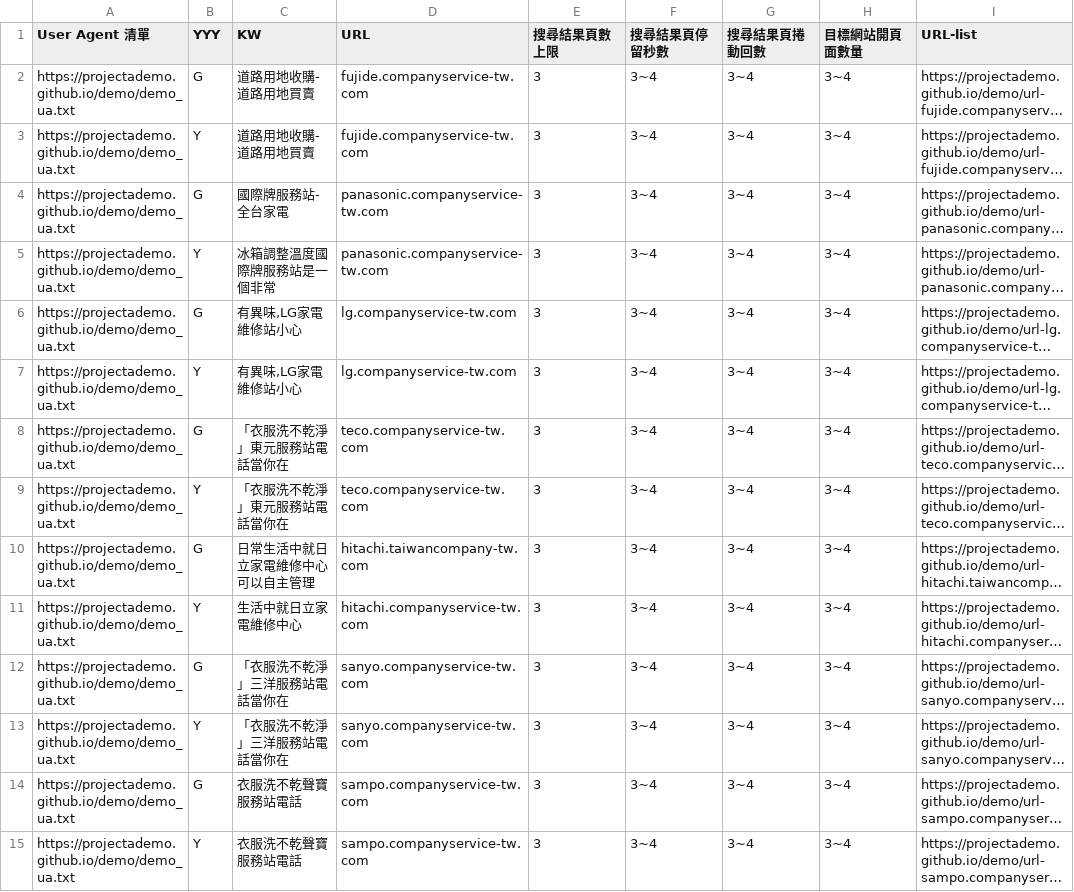
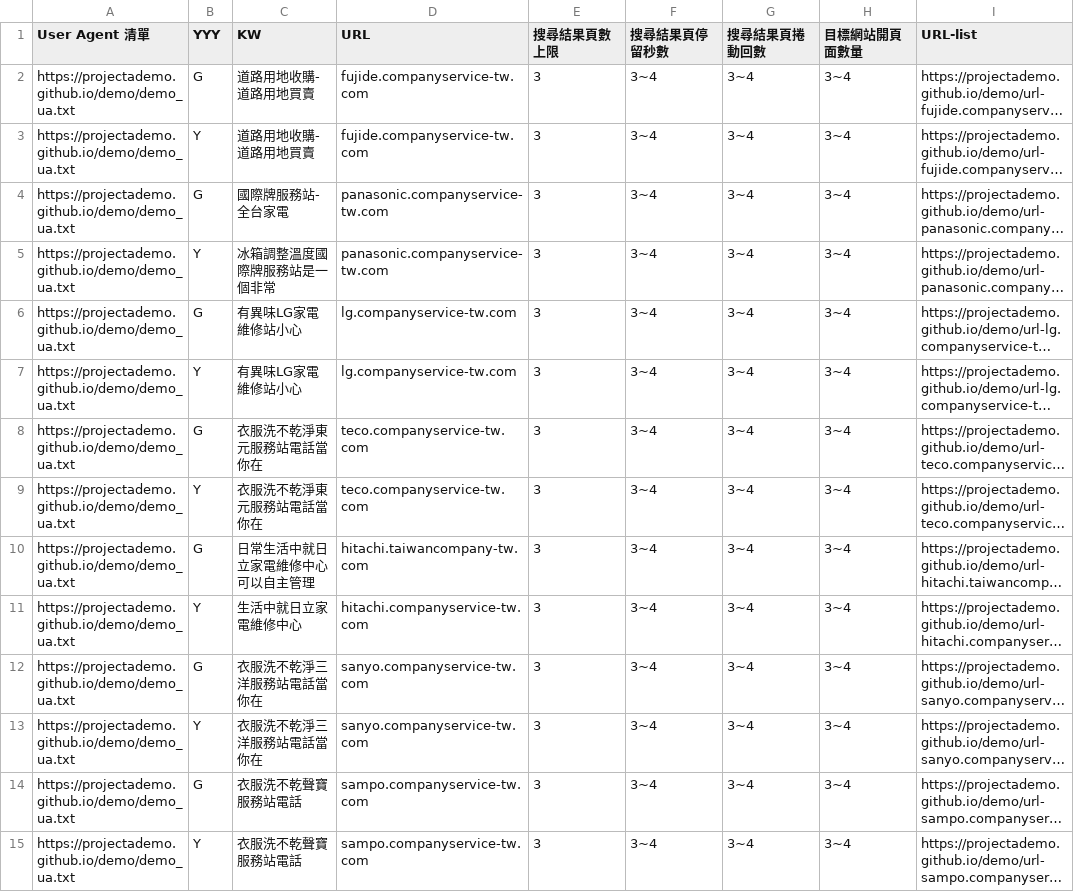
Before and after one commit to projectAdemo/demo, a CSV file: demo.csv, drawn as a sheet; only a part is shown; long unchanged cells end in …; the diff covers the shown part only; the diff names each change by its address in the sheet, - before the commit and + after, or states it on an @@ line.

```diff
--- a/demo.csv
+++ b/demo.csv
-C6:C7 (KW): 有異味,LG家電維修站小心
+C6:C7 (KW): 有異味LG家電維修站小心
-C8:C9 (KW): 「衣服洗不乾淨」東元服務站電話當你在
+C8:C9 (KW): 衣服洗不乾淨東元服務站電話當你在
-C12:C13 (KW): 「衣服洗不乾淨」三洋服務站電話當你在
+C12:C13 (KW): 衣服洗不乾淨三洋服務站電話當你在
```
Also changed, not shown: 14 edited cells elsewhere in this file.
